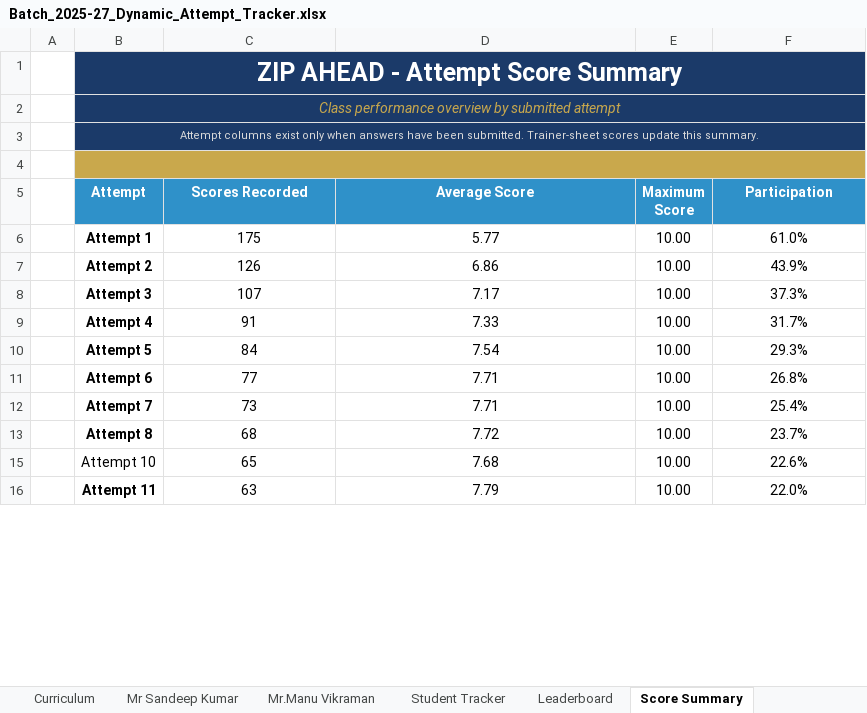
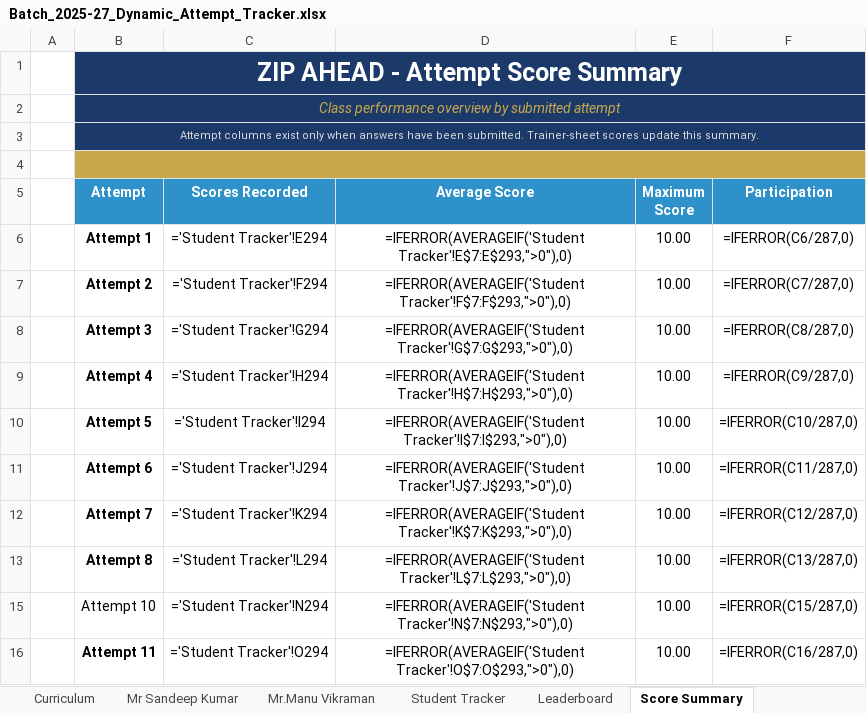
Before and after one commit to manutelw/telw-apps, an Excel workbook: ascent/templates/Batch_2025-27_Dynamic_Attempt_Tracker.xlsx, sheet Score Summary, drawn as a sheet; only a part is shown; values as stored, in another font and other column widths than the file's, no borders; formulas without a stored value are shown as written; the diff covers the shown part only; the diff names each change by its address in the sheet, - before the commit and + after, or states it on an @@ line.

Commit message:
Restore original tracker formatting

```diff
--- a/ascent/templates/Batch_2025-27_Dynamic_Attempt_Tracker.xlsx (sheet Score Summary)
+++ b/ascent/templates/Batch_2025-27_Dynamic_Attempt_Tracker.xlsx (sheet Score Summary)
-C6 (Scores Recorded): 175
+C6 (Scores Recorded): ='Student Tracker'!E294
-D6 (Average Score): 5.77
+D6 (Average Score): =IFERROR(AVERAGEIF('Student Tracker'!E$7:E$293,">0"),0)
-F6 (Participation): 61.0%
+F6 (Participation): =IFERROR(C6/287,0)
-C7 (Scores Recorded): 126
+C7 (Scores Recorded): ='Student Tracker'!F294
-D7 (Average Score): 6.86
+D7 (Average Score): =IFERROR(AVERAGEIF('Student Tracker'!F$7:F$293,">0"),0)
-F7 (Participation): 43.9%
+F7 (Participation): =IFERROR(C7/287,0)
-C8 (Scores Recorded): 107
+C8 (Scores Recorded): ='Student Tracker'!G294
-D8 (Average Score): 7.17
+D8 (Average Score): =IFERROR(AVERAGEIF('Student Tracker'!G$7:G$293,">0"),0)
-F8 (Participation): 37.3%
+F8 (Participation): =IFERROR(C8/287,0)
-C9 (Scores Recorded): 91
+C9 (Scores Recorded): ='Student Tracker'!H294
-D9 (Average Score): 7.33
+D9 (Average Score): =IFERROR(AVERAGEIF('Student Tracker'!H$7:H$293,">0"),0)
-F9 (Participation): 31.7%
+F9 (Participation): =IFERROR(C9/287,0)
-C10 (Scores Recorded): 84
+C10 (Scores Recorded): ='Student Tracker'!I294
-D10 (Average Score): 7.54
+D10 (Average Score): =IFERROR(AVERAGEIF('Student Tracker'!I$7:I$293,">0"),0)
-F10 (Participation): 29.3%
+F10 (Participation): =IFERROR(C10/287,0)
-C11 (Scores Recorded): 77
+C11 (Scores Recorded): ='Student Tracker'!J294
-D11 (Average Score): 7.71
+D11 (Average Score): =IFERROR(AVERAGEIF('Student Tracker'!J$7:J$293,">0"),0)
-F11 (Participation): 26.8%
+F11 (Participation): =IFERROR(C11/287,0)
-C12 (Scores Recorded): 73
+C12 (Scores Recorded): ='Student Tracker'!K294
-D12 (Average Score): 7.71
+D12 (Average Score): =IFERROR(AVERAGEIF('Student Tracker'!K$7:K$293,">0"),0)
-F12 (Participation): 25.4%
+F12 (Participation): =IFERROR(C12/287,0)
-C13 (Scores Recorded): 68
+C13 (Scores Recorded): ='Student Tracker'!L294
-D13 (Average Score): 7.72
+D13 (Average Score): =IFERROR(AVERAGEIF('Student Tracker'!L$7:L$293,">0"),0)
-F13 (Participation): 23.7%
+F13 (Participation): =IFERROR(C13/287,0)
-C15 (Scores Recorded): 65
+C15 (Scores Recorded): ='Student Tracker'!N294
-D15 (Average Score): 7.68
+D15 (Average Score): =IFERROR(AVERAGEIF('Student Tracker'!N$7:N$293,">0"),0)
-F15 (Participation): 22.6%
+F15 (Participation): =IFERROR(C15/287,0)
-C16 (Scores Recorded): 63
+C16 (Scores Recorded): ='Student Tracker'!O294
-D16 (Average Score): 7.79
+D16 (Average Score): =IFERROR(AVERAGEIF('Student Tracker'!O$7:O$293,">0"),0)
-F16 (Participation): 22.0%
+F16 (Participation): =IFERROR(C16/287,0)
```
Also changed, not shown: 63 edited cells elsewhere in this sheet, sheet Student Tracker, sheet Mr Sandeep Kumar, sheet Mr.Manu Vikraman, sheet Sheet7, sheet Leaderboard, sheet Form Responses 1, 3 more sheets, hidden cells.
